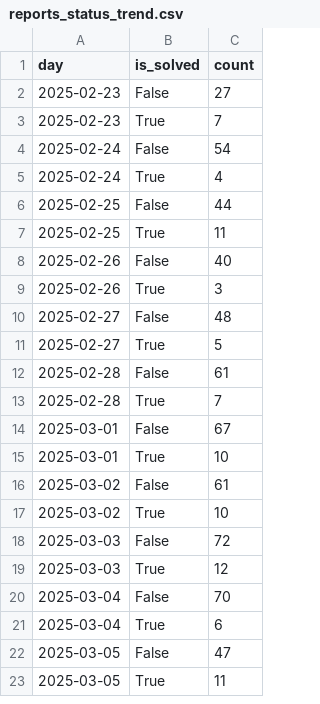
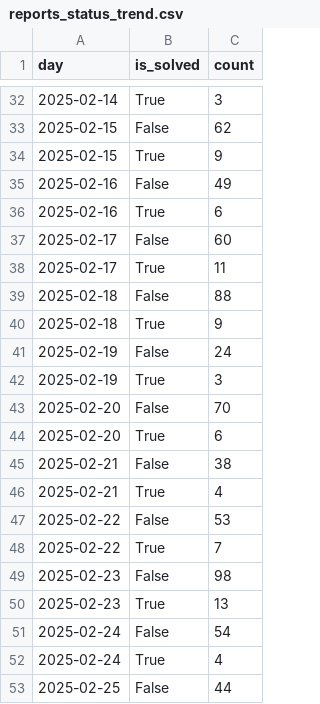
Before and after one commit to leweex95/jarokelo_tracker, a CSV file: data/processed/powerbi/reports_status_trend.csv, drawn as a sheet; only a part is shown, gaps mark what is left out; the shorter side is filled out with more unchanged rows; the diff covers the shown part only.

Commit message:
[Auto-commit] Update reports for PowerBI [skip ci]

```diff
--- a/data/processed/powerbi/reports_status_trend.csv
+++ b/data/processed/powerbi/reports_status_trend.csv
@@ -2,3 +32,20 @@ day,is_solved,count
-2025-02-23,False,27
-2025-02-23,True,7
+2025-02-14,True,3
+2025-02-15,False,62
+2025-02-15,True,9
+2025-02-16,False,49
+2025-02-16,True,6
+2025-02-17,False,60
+2025-02-17,True,11
+2025-02-18,False,88
+2025-02-18,True,9
+2025-02-19,False,24
+2025-02-19,True,3
+2025-02-20,False,70
+2025-02-20,True,6
+2025-02-21,False,38
+2025-02-21,True,4
+2025-02-22,False,53
+2025-02-22,True,7
+2025-02-23,False,98
+2025-02-23,True,13
 2025-02-24,False,54
```
Also changed, not shown: 30 added rows and 1 edited cell elsewhere in this file, data/processed/powerbi/reports_per_category.csv, data/processed/powerbi/reports_per_day.csv, 5 other files.
